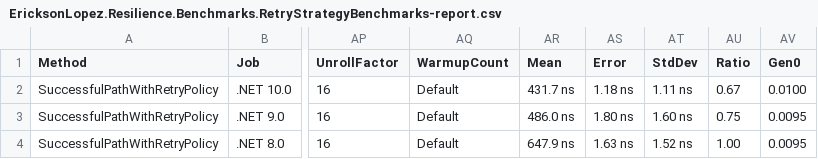
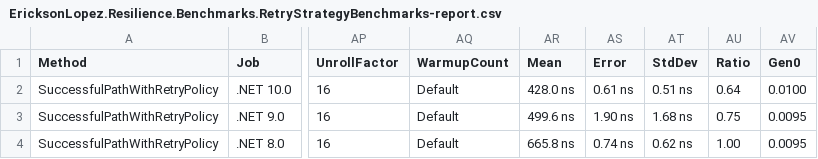
Before and after one commit to ericksonlopezf/dotnet-resilience, a CSV file: benchmarks/results/results/EricksonLopez.Resilience.Benchmarks.RetryStrategyBenchmarks-report.csv, drawn as a sheet; only a part is shown, gaps mark what is left out; the diff names each change by its address in the sheet, - before the commit and + after, or states it on an @@ line.

```diff
--- a/benchmarks/results/results/EricksonLopez.Resilience.Benchmarks.RetryStrategyBenchmarks-report.csv
+++ b/benchmarks/results/results/EricksonLopez.Resilience.Benchmarks.RetryStrategyBenchmarks-report.csv
-AR2 (Mean): 431.7 ns
+AR2 (Mean): 428.0 ns
-AS2 (Error): 1.18 ns
+AS2 (Error): 0.61 ns
-AT2 (StdDev): 1.11 ns
+AT2 (StdDev): 0.51 ns
-AU2 (Ratio): 0.67
+AU2 (Ratio): 0.64
-AR3 (Mean): 486.0 ns
+AR3 (Mean): 499.6 ns
-AS3 (Error): 1.80 ns
+AS3 (Error): 1.90 ns
-AT3 (StdDev): 1.60 ns
+AT3 (StdDev): 1.68 ns
-AR4 (Mean): 647.9 ns
+AR4 (Mean): 665.8 ns
-AS4 (Error): 1.63 ns
+AS4 (Error): 0.74 ns
-AT4 (StdDev): 1.52 ns
+AT4 (StdDev): 0.62 ns
```
Also changed, not shown: benchmarks/results/results/EricksonLopez.Resilience.Benchmarks.CircuitBreakerBenchmarks-report.csv, benchmarks/results/results/EricksonLopez.Resilience.Benchmarks.RateLimiterBenchmarks-report.csv, 18 other files.
